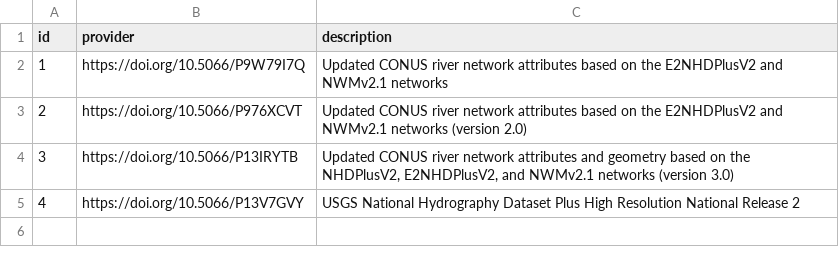
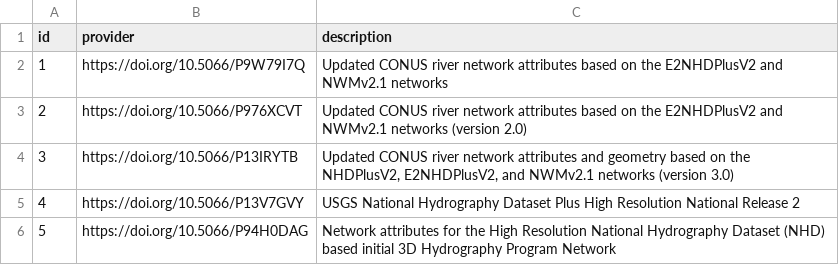
Before and after one commit to internetofwater/ref_rivers, a CSV file: registry/providers.csv, drawn as a sheet.

Commit message:
initial oconus mainstems

```diff
--- a/registry/providers.csv
+++ b/registry/providers.csv
@@ -5 +5,2 @@ id,provider,description
 4,https://doi.org/10.5066/P13V7GVY,"USGS National Hydrography Dataset Plus High Resolution National Release 2"
+5,https://doi.org/10.5066/P94H0DAG,"Network attributes for the High Resolution National Hydrography Dataset (NHD) based initial 3D Hydrography Program Network"
```
Also changed, not shown: 13 other files.
